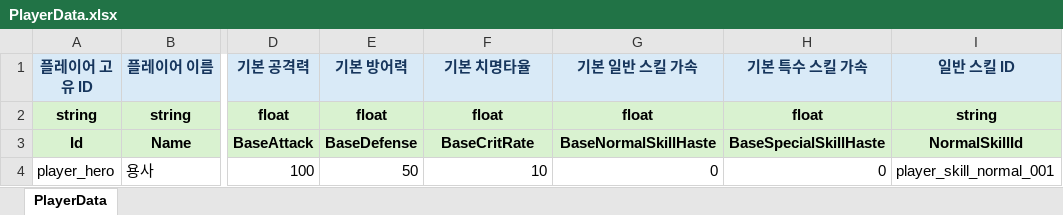
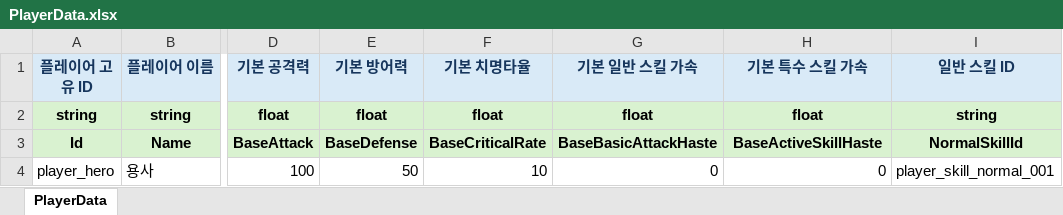
Before and after one commit to Ctrl-Coffee/ProjectC, an Excel workbook: JsonConverter/ExcelFiles/PlayerData.xlsx, sheet PlayerData, drawn as a sheet; only a part is shown, gaps mark what is left out; values as stored, in another font and other column widths than the file's, no borders; charts and pictures not drawn; the diff names each change by its address in the sheet, - before the commit and + after, or states it on an @@ line.

```diff
--- a/JsonConverter/ExcelFiles/PlayerData.xlsx (sheet PlayerData)
+++ b/JsonConverter/ExcelFiles/PlayerData.xlsx (sheet PlayerData)
-F3 (기본 치명타율): BaseCritRate
+F3 (기본 치명타율): BaseCriticalRate
-G3 (기본 일반 스킬 가속): BaseNormalSkillHaste
+G3 (기본 일반 스킬 가속): BaseBasicAttackHaste
-H3 (기본 특수 스킬 가속): BaseSpecialSkillHaste
+H3 (기본 특수 스킬 가속): BaseActiveSkillHaste
```
Also changed, not shown: JsonConverter/ExcelFiles/EquipmentData.xlsx, JsonConverter/ExcelFiles/EquipmentLevelData.xlsx, 4 other files.
